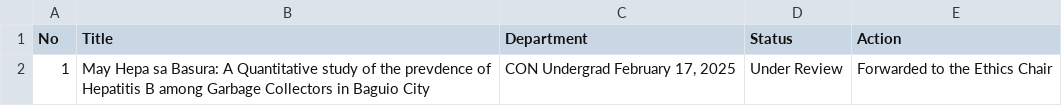
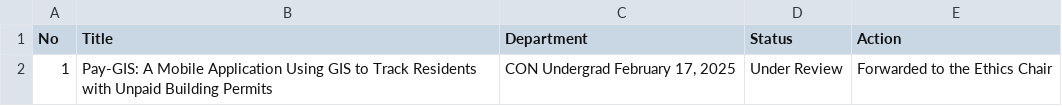
Before and after one commit to AXELAVARIAS/RSO_system_sample, a CSV file: php/ethics_reviewed_protocols.csv, drawn as a sheet.

```diff
--- a/php/ethics_reviewed_protocols.csv
+++ b/php/ethics_reviewed_protocols.csv
@@ -1,2 +1,2 @@
 No,Title,Department,Status,Action
-1,"May Hepa sa Basura: A Quantitative study of the prevdence of Hepatitis B among Garbage Collectors in Baguio City","CON Undergrad February 17, 2025","Under Review","Forwarded to the Ethics Chair"
+1,"Pay-GIS: A Mobile Application Using GIS to Track Residents with Unpaid Building Permits","CON Undergrad February 17, 2025","Under Review","Forwarded to the Ethics Chair"
```
Also changed, not shown: 2 other files.
